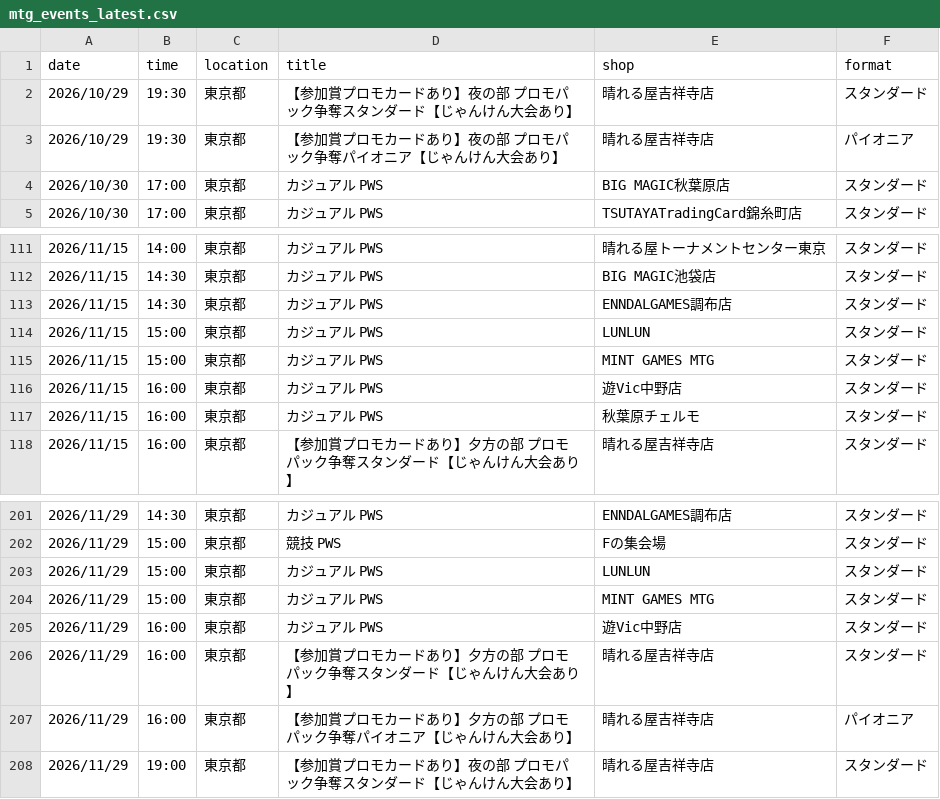
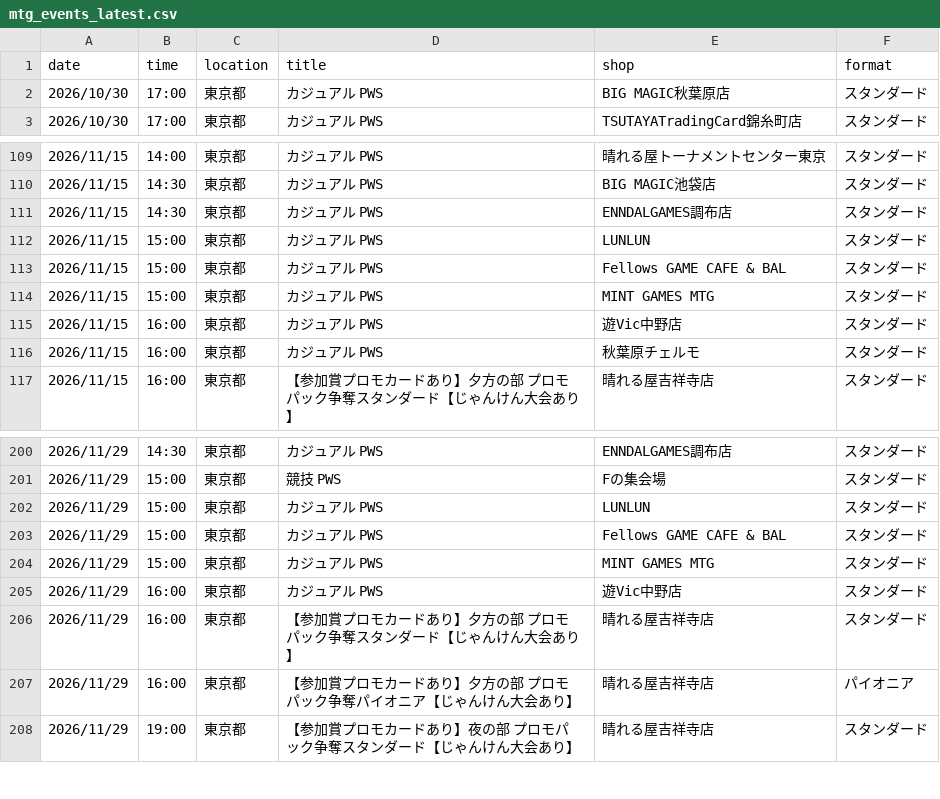
Before and after one commit to wakame1367/mtg_official_event_scraper, a CSV file: mtg_events_latest.csv, drawn as a sheet; only a part is shown, gaps mark what is left out.

```diff
--- a/mtg_events_latest.csv
+++ b/mtg_events_latest.csv
@@ -1,4 +1,2 @@
 date,time,location,title,shop,format
-2026/10/29,19:30,東京都,【参加賞プロモカードあり】夜の部 プロモパック争奪スタンダード【じゃんけん大会あり】,晴れる屋吉祥寺店,スタンダード
-2026/10/29,19:30,東京都,【参加賞プロモカードあり】夜の部 プロモパック争奪パイオニア【じゃんけん大会あり】,晴れる屋吉祥寺店,パイオニア
 2026/10/30,17:00,東京都,カジュアル PWS,BIG MAGIC秋葉原店,スタンダード
@@ -114,2 +112,3 @@
 2026/11/15,15:00,東京都,カジュアル PWS,LUNLUN,スタンダード
+2026/11/15,15:00,東京都,カジュアル PWS,Fellows GAME CAFE & BAL,スタンダード
 2026/11/15,15:00,東京都,カジュアル PWS,MINT GAMES MTG,スタンダード
@@ -203,2 +202,3 @@
 2026/11/29,15:00,東京都,カジュアル PWS,LUNLUN,スタンダード
+2026/11/29,15:00,東京都,カジュアル PWS,Fellows GAME CAFE & BAL,スタンダード
 2026/11/29,15:00,東京都,カジュアル PWS,MINT GAMES MTG,スタンダード
```
Also changed, not shown: mtg_events.csv, 2 other files.
